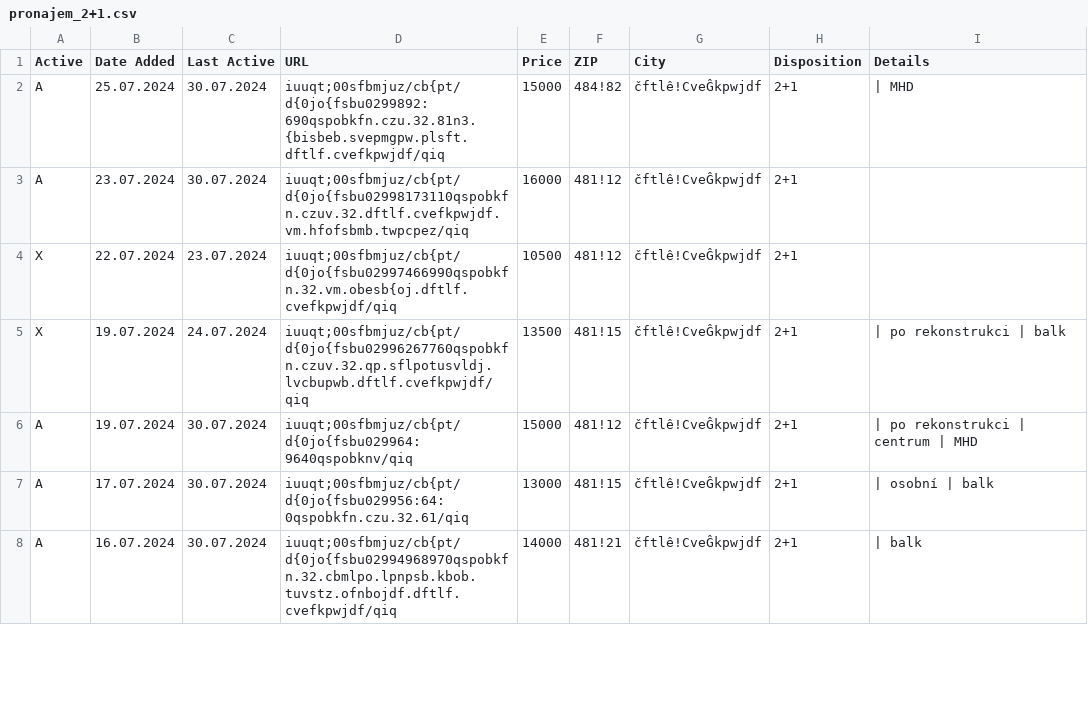
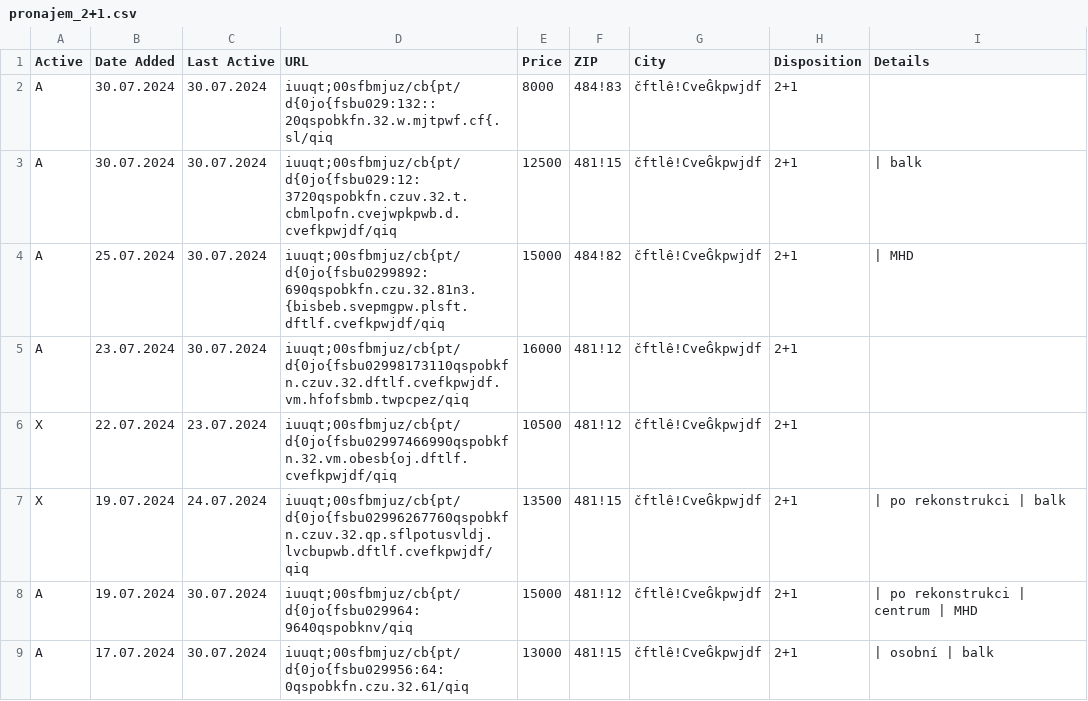
Before and after one commit to zahapat/real-watchdog, a CSV file: database/pronajem_2+1.csv, drawn as a sheet; only a part is shown; the shorter side is filled out with more unchanged rows.

Commit message:
[refactor]: Update database via automated action

```diff
--- a/database/pronajem_2+1.csv
+++ b/database/pronajem_2+1.csv
@@ -1,2 +1,4 @@
 Active,Date Added,Last Active,URL,Price,ZIP,City,Disposition,Details
+A,30.07.2024,30.07.2024,iuuqt;00sfbmjuz/cb{pt/d{0jo{fsbu029:132::20qspobkfn.32.w.mjtpwf.cf{.sl/qiq,8000,484!83,čftlê!CveĜkpwjdf,2+1,""
+A,30.07.2024,30.07.2024,iuuqt;00sfbmjuz/cb{pt/d{0jo{fsbu029:12:3720qspobkfn.czuv.32.t.cbmlpofn.cvejwpkpwb.d.cvefkpwjdf/qiq,12500,481!15,čftlê!CveĜkpwjdf,2+1,|  balk
 A,25.07.2024,30.07.2024,iuuqt;00sfbmjuz/cb{pt/d{0jo{fsbu0299892:690qspobkfn.czu.32.81n3.{bisbeb.svepmgpw.plsft.dftlf.cvefkpwjdf/qiq,15000,484!82,čftlê!CveĜkpwjdf,2+1,|  MHD
```
Also changed, not shown: database/prodej_1+1.csv, database/pronajem_1+kk.csv.
